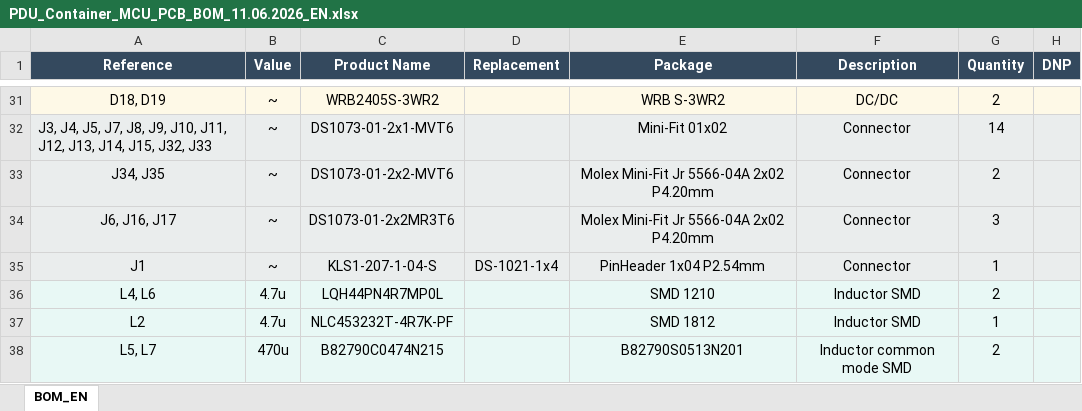
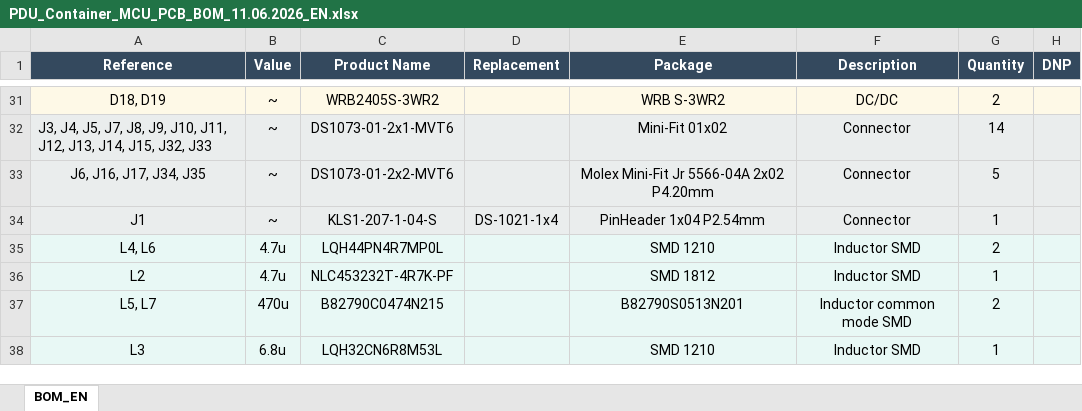
Before and after one commit to Alexandr-Filatov/PDU_Container_MCU_PCB, an Excel workbook: BOM/PDU_Container_MCU_PCB_BOM_11.06.2026_EN.xlsx, sheet BOM_EN, drawn as a sheet; only a part is shown, gaps mark what is left out; the shorter side is filled out with more unchanged rows; values as stored, in another font and other column widths than the file's, no borders; the diff names each change by its address in the sheet, - before the commit and + after, or states it on an @@ line.

```diff
--- a/BOM/PDU_Container_MCU_PCB_BOM_11.06.2026_EN.xlsx (sheet BOM_EN)
+++ b/BOM/PDU_Container_MCU_PCB_BOM_11.06.2026_EN.xlsx (sheet BOM_EN)
-A33 (Reference): J34, J35
+A33 (Reference): J6, J16, J17, J34, J35
-G33 (Quantity): 2
+G33 (Quantity): 5
-row 34: J6, J16, J17 | ~ | DS1073-01-2x2MR3T6 |  | Molex Mini-Fit Jr 5566-04A 2x02 P4.20mm | Connector | 3
```
Also changed, not shown: BOM/PDU_Container_MCU_PCB_BOM_11.06.2026_RU.xlsx, Docs/Report Docs/Плата управления БРВН BOM_v1.0.xlsx, 6 other files.
